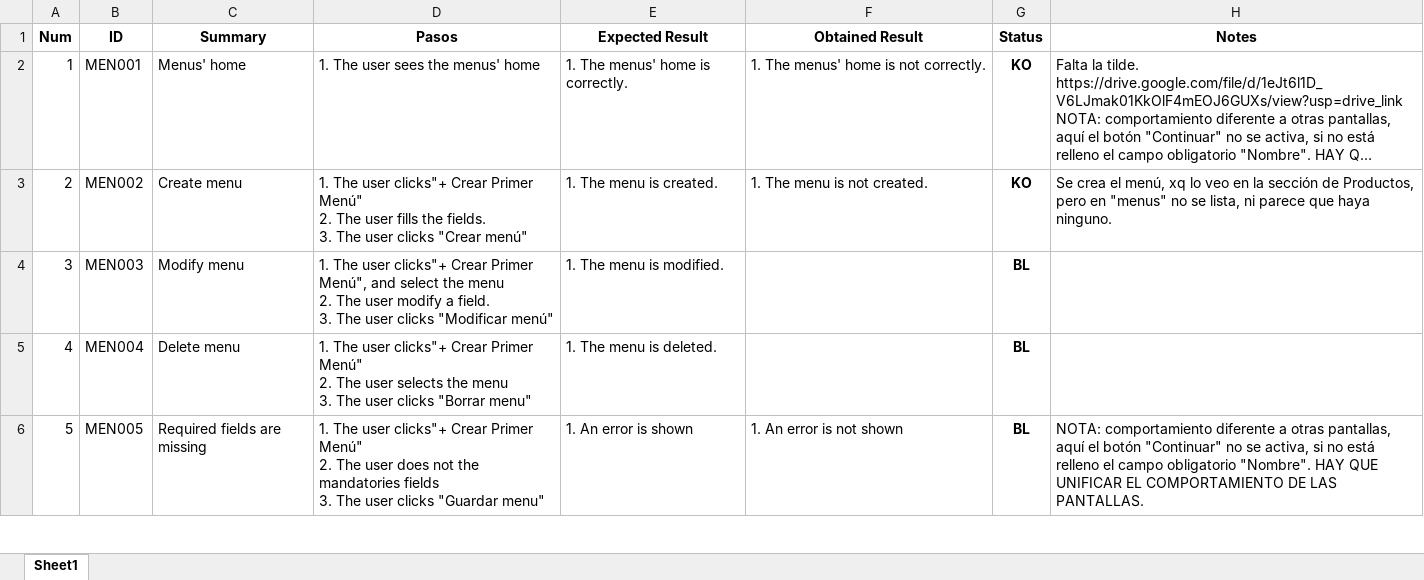
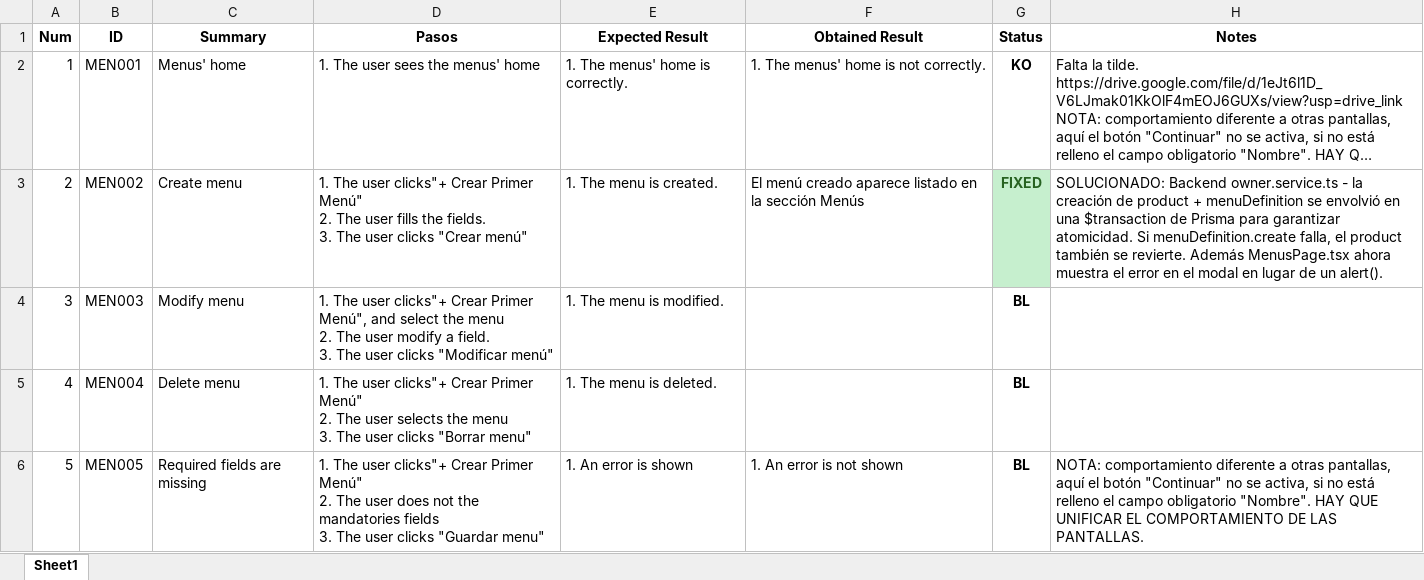
Before and after one commit to ngp223/Kovai, an Excel workbook: Web/TestCasesWeb/Menus.xlsx, sheet Sheet1, drawn as a sheet; only a part is shown; long unchanged cells end in …; values as stored, in another font and other column widths than the file's, no borders; conditional formats not drawn; the diff names each change by its address in the sheet, - before the commit and + after, or states it on an @@ line.

```diff
--- a/Web/TestCasesWeb/Menus.xlsx (sheet Sheet1)
+++ b/Web/TestCasesWeb/Menus.xlsx (sheet Sheet1)
-F3 (Obtained Result): 1. The menu is not created.
+F3 (Obtained Result): El menú creado aparece listado en la sección Menús
-G3 (Status): KO
+G3 (Status): FIXED
@@ G3 fill: none → #C6EFCE, text colour: black → #276221 @@
-H3 (Notes): Se crea el menú, xq lo veo en la sección de Productos, pero en "menus" no se lista, ni parece que haya ninguno.
+H3 (Notes): SOLUCIONADO: Backend owner.service.ts - la creación de product + menuDefinition se envolvió en una $transaction de Prisma para garantizar atomicidad. Si menuDefinition.create falla, el product también se revierte. Además MenusPage.tsx ahora muestra el error en el modal en lugar de un alert().
```
Also changed, not shown: Web/TestCasesWeb/Cartas.xlsx, Web/TestCasesWeb/Login.xlsx, 5 other files.
